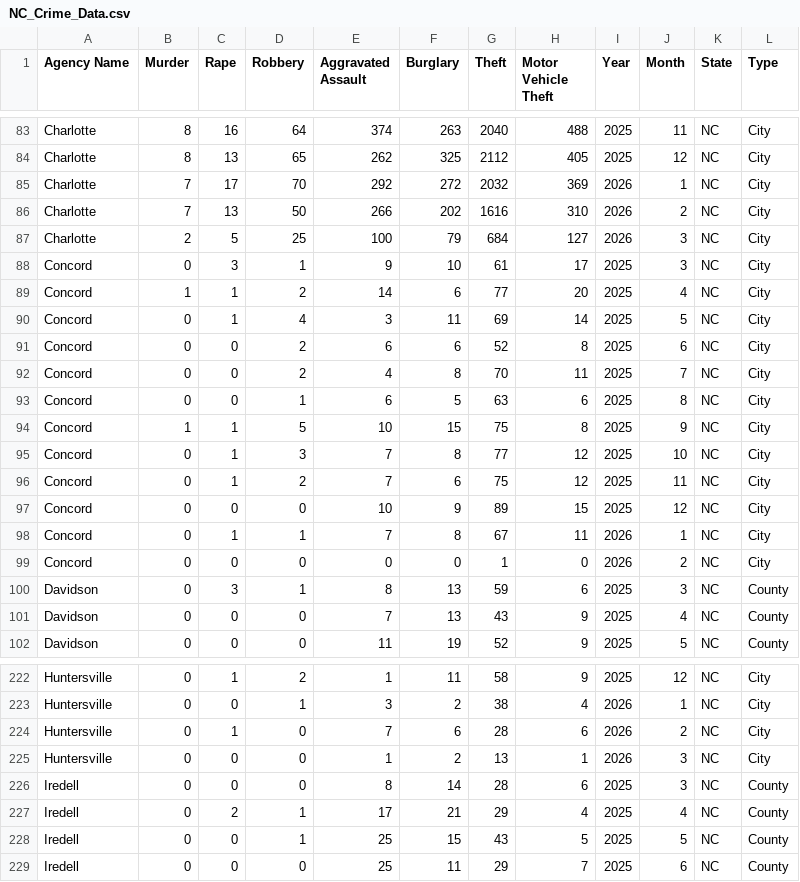
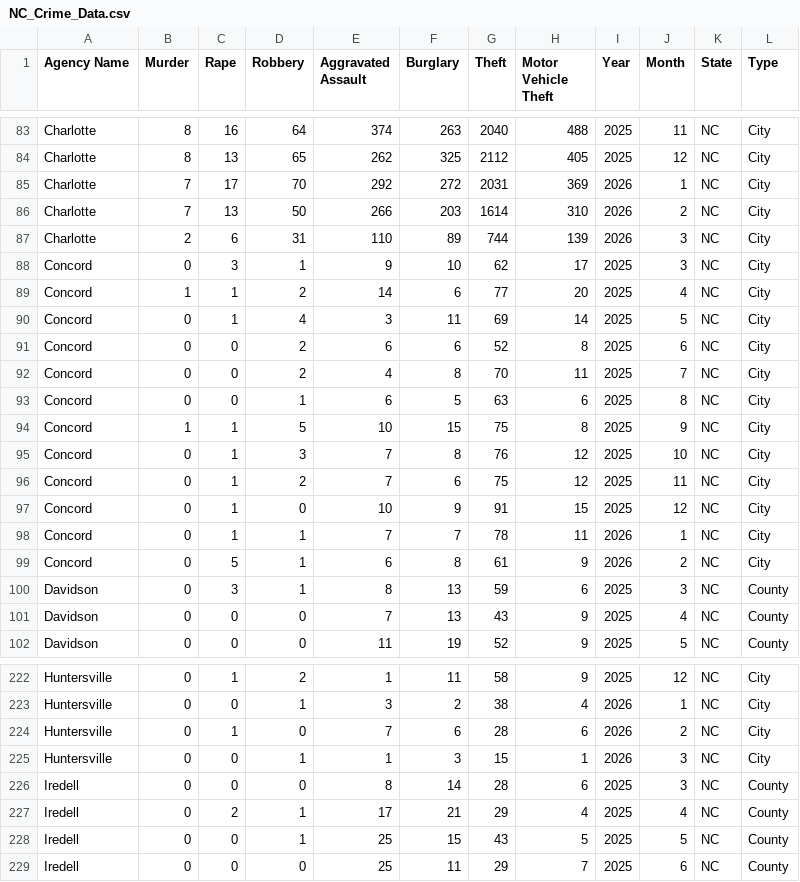
Before and after one commit to AH-Datalytics/nc-crime-output, a CSV file: NC_Crime_Data.csv, drawn as a sheet; only a part is shown, gaps mark what is left out.

```diff
--- a/NC_Crime_Data.csv
+++ b/NC_Crime_Data.csv
@@ -84,6 +84,6 @@ Charlotte,8,16,64,374,263,2040,488,2025,11,NC,City
 Charlotte,8,13,65,262,325,2112,405,2025,12,NC,City
-Charlotte,7,17,70,292,272,2032,369,2026,1,NC,City
-Charlotte,7,13,50,266,202,1616,310,2026,2,NC,City
-Charlotte,2,5,25,100,79,684,127,2026,3,NC,City
-Concord,0,3,1,9,10,61,17,2025,3,NC,City
+Charlotte,7,17,70,292,272,2031,369,2026,1,NC,City
+Charlotte,7,13,50,266,203,1614,310,2026,2,NC,City
+Charlotte,2,6,31,110,89,744,139,2026,3,NC,City
+Concord,0,3,1,9,10,62,17,2025,3,NC,City
 Concord,1,1,2,14,6,77,20,2025,4,NC,City
@@ -94,7 +94,7 @@ Concord,0,0,1,6,5,63,6,2025,8,NC,City
 Concord,1,1,5,10,15,75,8,2025,9,NC,City
-Concord,0,1,3,7,8,77,12,2025,10,NC,City
+Concord,0,1,3,7,8,76,12,2025,10,NC,City
 Concord,0,1,2,7,6,75,12,2025,11,NC,City
-Concord,0,0,0,10,9,89,15,2025,12,NC,City
-Concord,0,1,1,7,8,67,11,2026,1,NC,City
-Concord,0,0,0,0,0,1,0,2026,2,NC,City
+Concord,0,1,0,10,9,91,15,2025,12,NC,City
+Concord,0,1,1,7,7,78,11,2026,1,NC,City
+Concord,0,5,1,6,8,61,9,2026,2,NC,City
 Davidson,0,3,1,8,13,59,6,2025,3,NC,County
@@ -224,3 +224,3 @@ Huntersville,0,0,1,3,2,38,4,2026,1,NC,City
 Huntersville,0,1,0,7,6,28,6,2026,2,NC,City
-Huntersville,0,0,0,1,2,13,1,2026,3,NC,City
+Huntersville,0,0,1,1,3,15,1,2026,3,NC,City
 Iredell,0,0,0,8,14,28,6,2025,3,NC,County
```
